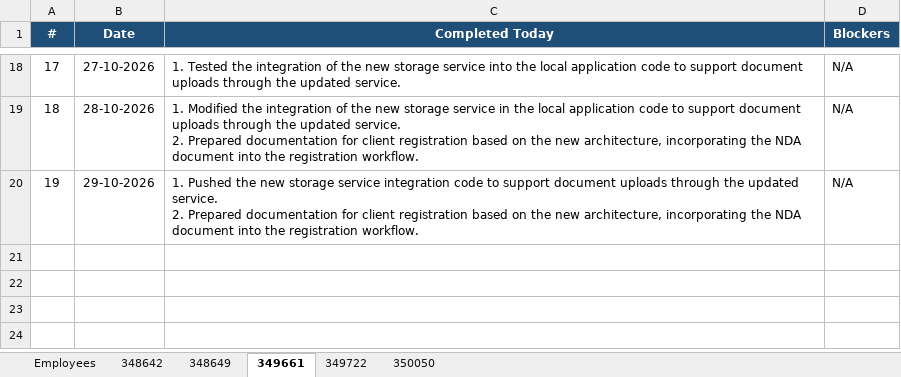
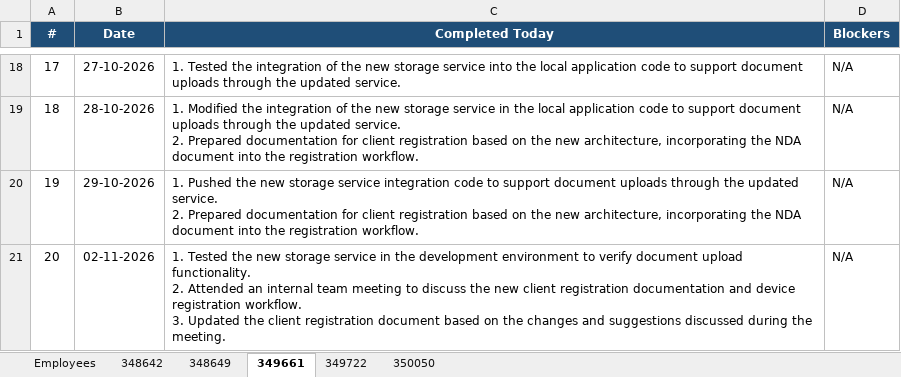
Before and after one commit to vishnumohan350050/webportal-daily-status, an Excel workbook: daily_status.xlsx, sheet 349661, drawn as a sheet; only a part is shown, gaps mark what is left out; values as stored, in another font and other column widths than the file's, no borders; ↵ is a line break in a cell; the diff names each change by its address in the sheet, - before the commit and + after, or states it on an @@ line.

Commit message:
Daily status update (run 41442120960)

```diff
--- a/daily_status.xlsx (sheet 349661)
+++ b/daily_status.xlsx (sheet 349661)
+row 21: 20 | 02-11-2026 | 1. Tested the new storage service in the development environment to verify document upload functionality. ↵ 2. Attended an internal team meeting to discuss the new client registration documentation and device registration workflow. ↵ 3. Updated the client registration document based on the changes and suggestions discussed during the meeting. | N/A
```
